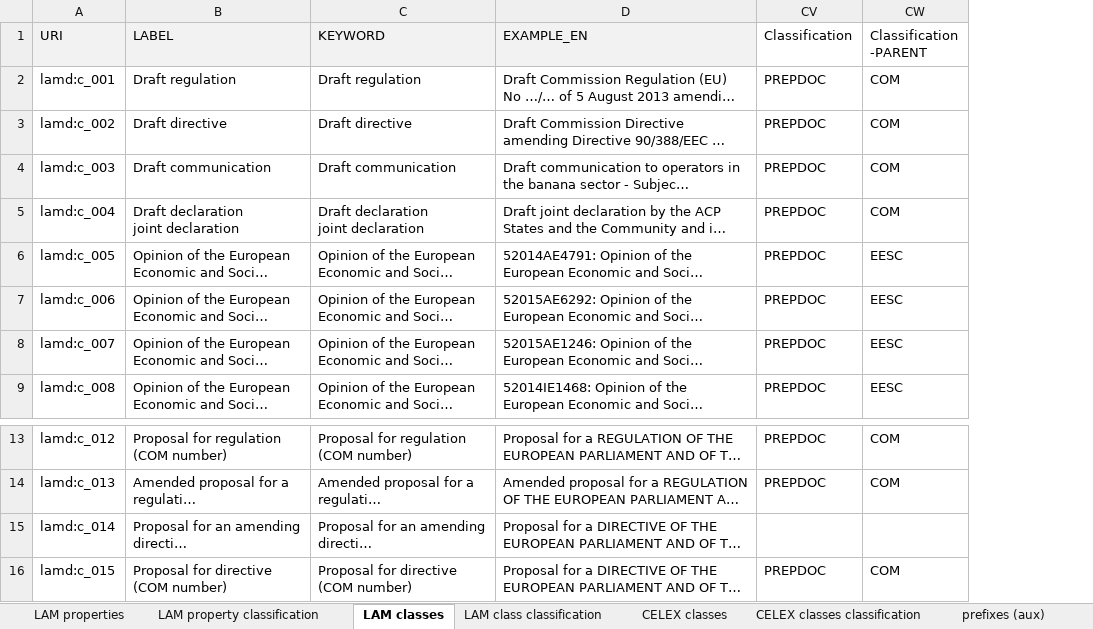
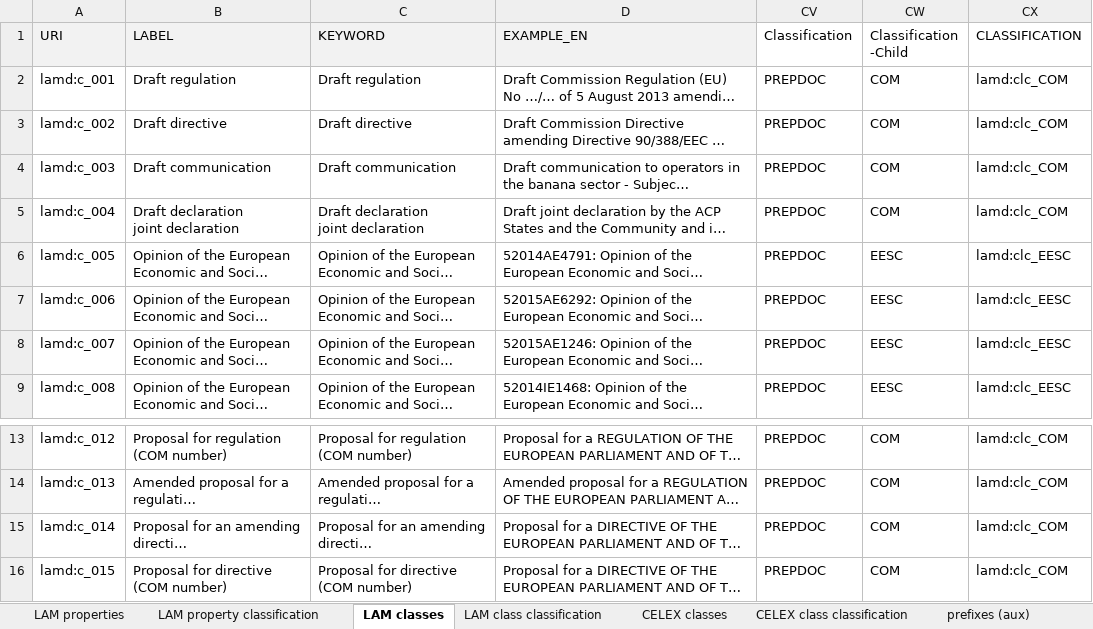
Before and after one commit to meaningfy-ws/lam4vb3, an Excel workbook: docs/semi-structured/LAM_metadata_20191209_JKU.xlsx, sheet LAM classes, drawn as a sheet; only a part is shown, gaps mark what is left out; long unchanged cells end in …; values as stored, in another font and other column widths than the file's, no borders; charts and pictures not drawn; the diff names each change by its address in the sheet, - before the commit and + after, or states it on an @@ line.

```diff
--- a/docs/semi-structured/LAM_metadata_20191209_JKU.xlsx (sheet LAM classes)
+++ b/docs/semi-structured/LAM_metadata_20191209_JKU.xlsx (sheet LAM classes)
-sheet tab: CELEX classes classification
+sheet tab: CELEX class classification
+column CX (CLASSIFICATION), rows 2-9: lamd:clc_COM | lamd:clc_COM | lamd:clc_COM | lamd:clc_COM | lamd:clc_EESC | lamd:clc_EESC | lamd:clc_EESC | lamd:clc_EESC; rows 13-16: all lamd:clc_COM
-CW1: Classification -PARENT
+CW1: Classification -Child
-CV15 (Classification): (empty)
+CV15 (Classification): PREPDOC
-CW15 (Classification -Child): (empty)
+CW15 (Classification -Child): COM
```
Also changed, not shown: sheet CELEX class classification, sheet LAM class classification, sheet CELEX classes, sheet LAM properties Mapping (aux), sheet LAM properties, sheet LAM property classification, charts or pictures, 30 other files.
